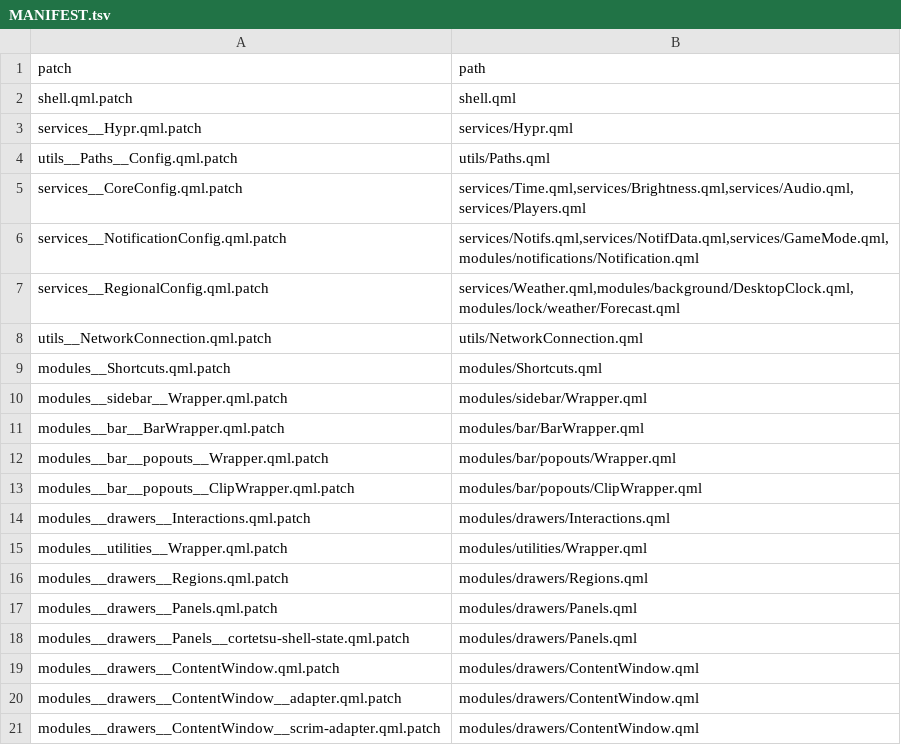
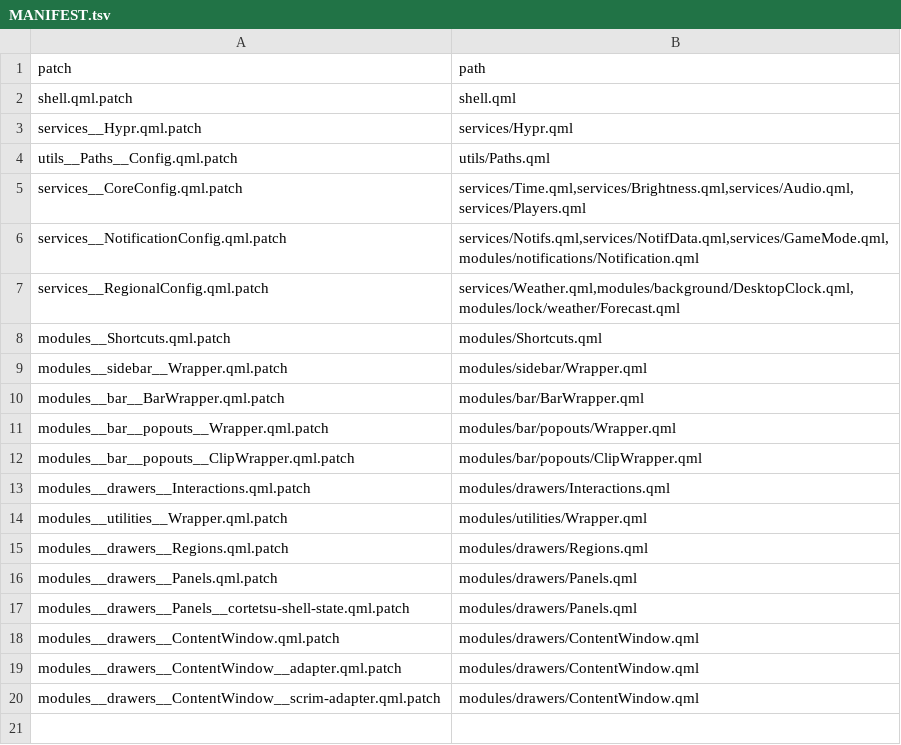
Before and after one commit to DilanRC/CaeRice, a TSV file: caelestia/patches/MANIFEST.tsv, drawn as a sheet; the diff names each change by its address in the sheet, - before the commit and + after, or states it on an @@ line.

Commit message:
refactor(network): own connection helper

```diff
--- a/caelestia/patches/MANIFEST.tsv
+++ b/caelestia/patches/MANIFEST.tsv
-row 8: utils__NetworkConnection.qml.patch | utils/NetworkConnection.qml
```
Also changed, not shown: 3 other files.
